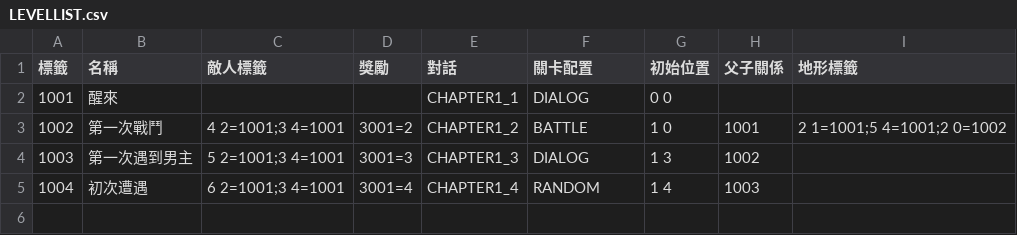
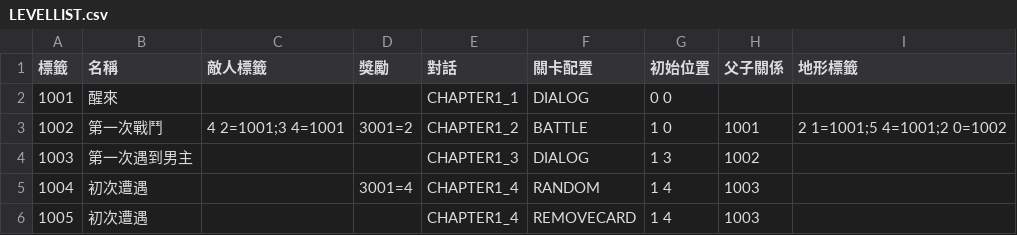
Before and after one commit to yucheng0210/Card, a CSV file: Assets/MyAssets/Data/LEVELLIST.csv, drawn as a sheet.

```diff
--- a/Assets/MyAssets/Data/LEVELLIST.csv
+++ b/Assets/MyAssets/Data/LEVELLIST.csv
@@ -3,3 +3,4 @@
 1002,第一次戰鬥,4 2=1001;3 4=1001,3001=2,CHAPTER1_2,BATTLE,1 0,1001,2 1=1001;5 4=1001;2 0=1002
-1003,第一次遇到男主,5 2=1001;3 4=1001,3001=3,CHAPTER1_3,DIALOG,1 3,1002,
-1004,初次遭遇,6 2=1001;3 4=1001,3001=4,CHAPTER1_4,RANDOM,1 4,1003,
+1003,第一次遇到男主,,,CHAPTER1_3,DIALOG,1 3,1002,
+1004,初次遭遇,,3001=4,CHAPTER1_4,RANDOM,1 4,1003,
+1005,初次遭遇,,,CHAPTER1_4,REMOVECARD,1 4,1003,
```
Also changed, not shown: 6 other files.
